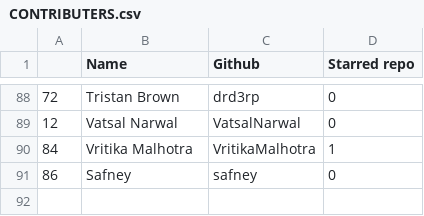
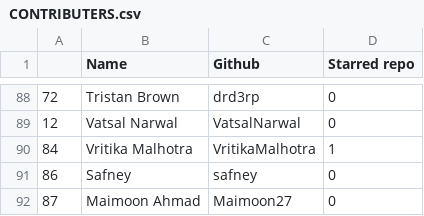
Before and after one commit to keshavsingh4522/hacktoberfest, a CSV file: CONTRIBUTERS.csv, drawn as a sheet; only a part is shown, gaps mark what is left out.

Commit message:
my contribution

```diff
--- a/CONTRIBUTERS.csv
+++ b/CONTRIBUTERS.csv
@@ -91 +91,2 @@
 86, Safney, safney,0
+87,Maimoon Ahmad,Maimoon27,0
```
